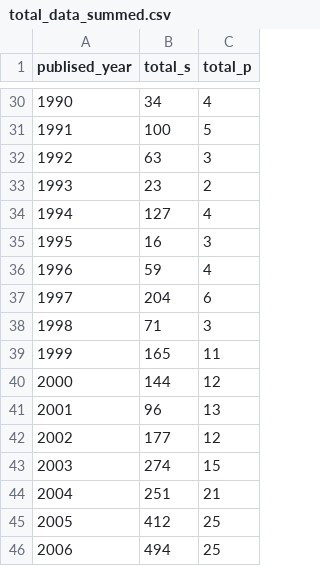
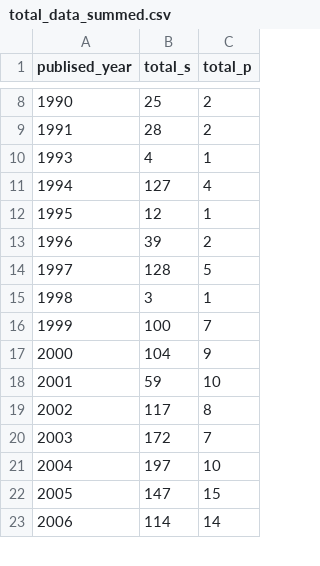
Before and after one commit to souzayuri/infographics_P2, a CSV file: 00_data/total_data_summed.csv, drawn as a sheet; only a part is shown, gaps mark what is left out; the diff covers the shown part only.

```diff
--- a/00_data/total_data_summed.csv
+++ b/00_data/total_data_summed.csv
@@ -30,17 +8,16 @@ publised_year,total_s,total_p
-1990,34,4
-1991,100,5
-1992,63,3
-1993,23,2
+1990,25,2
+1991,28,2
+1993,4,1
 1994,127,4
-1995,16,3
-1996,59,4
-1997,204,6
-1998,71,3
-1999,165,11
-2000,144,12
-2001,96,13
-2002,177,12
-2003,274,15
-2004,251,21
-2005,412,25
-2006,494,25
+1995,12,1
+1996,39,2
+1997,128,5
+1998,3,1
+1999,100,7
+2000,104,9
+2001,59,10
+2002,117,8
+2003,172,7
+2004,197,10
+2005,147,15
+2006,114,14
```
Also changed, not shown: 24 removed rows and 26 edited cells elsewhere in this file, 45 other files.
